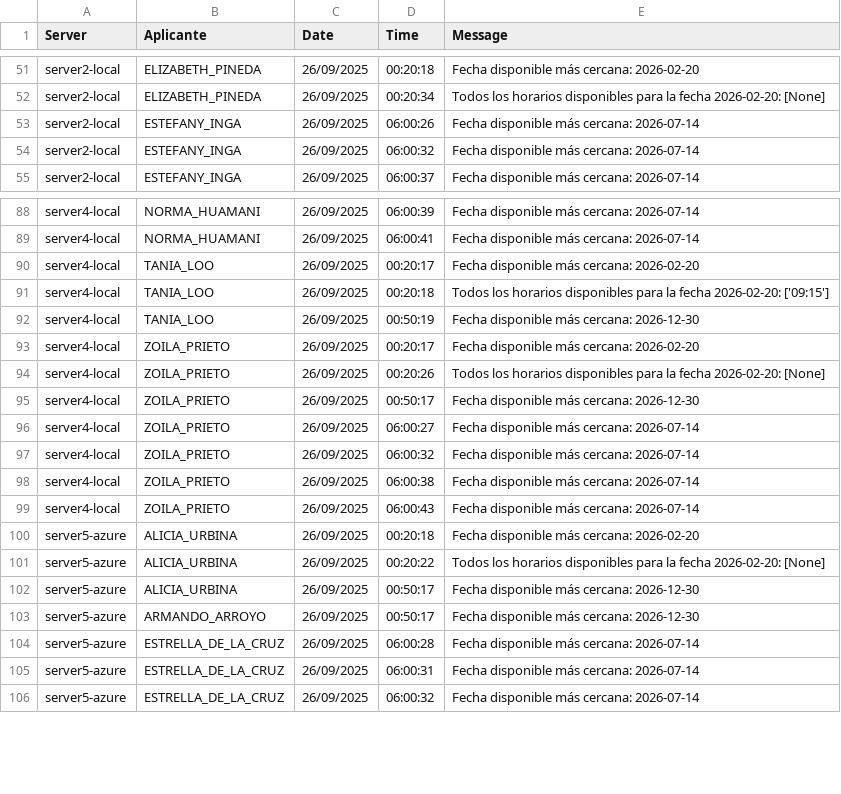
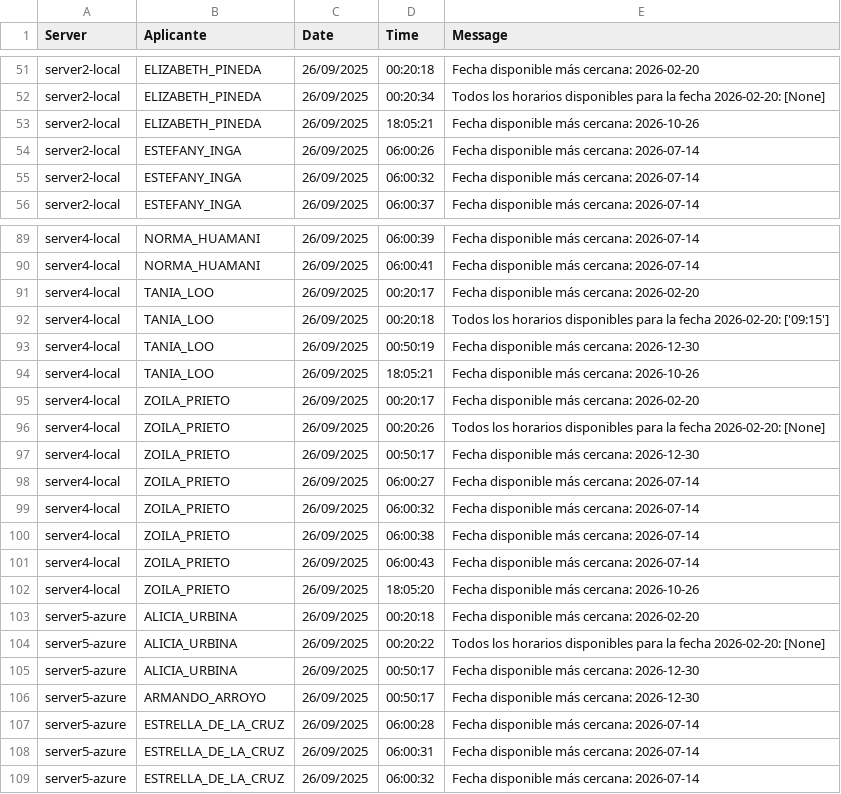
Before and after one commit to mcjha22025/disponibilidades, a CSV file: latest.csv, drawn as a sheet; only a part is shown, gaps mark what is left out; the diff names each change by its address in the sheet, - before the commit and + after, or states it on an @@ line.

Commit message:
Actualiza latest.csv al 2025-09-26 18:13:35Z

```diff
--- a/latest.csv
+++ b/latest.csv
+row 53: server2-local | ELIZABETH_PINEDA | 26/09/2025 | 18:05:21 | Fecha disponible más cercana: 2026-10-26
+row 94: server4-local | TANIA_LOO | 26/09/2025 | 18:05:21 | Fecha disponible más cercana: 2026-10-26
+row 102: server4-local | ZOILA_PRIETO | 26/09/2025 | 18:05:20 | Fecha disponible más cercana: 2026-10-26
```
